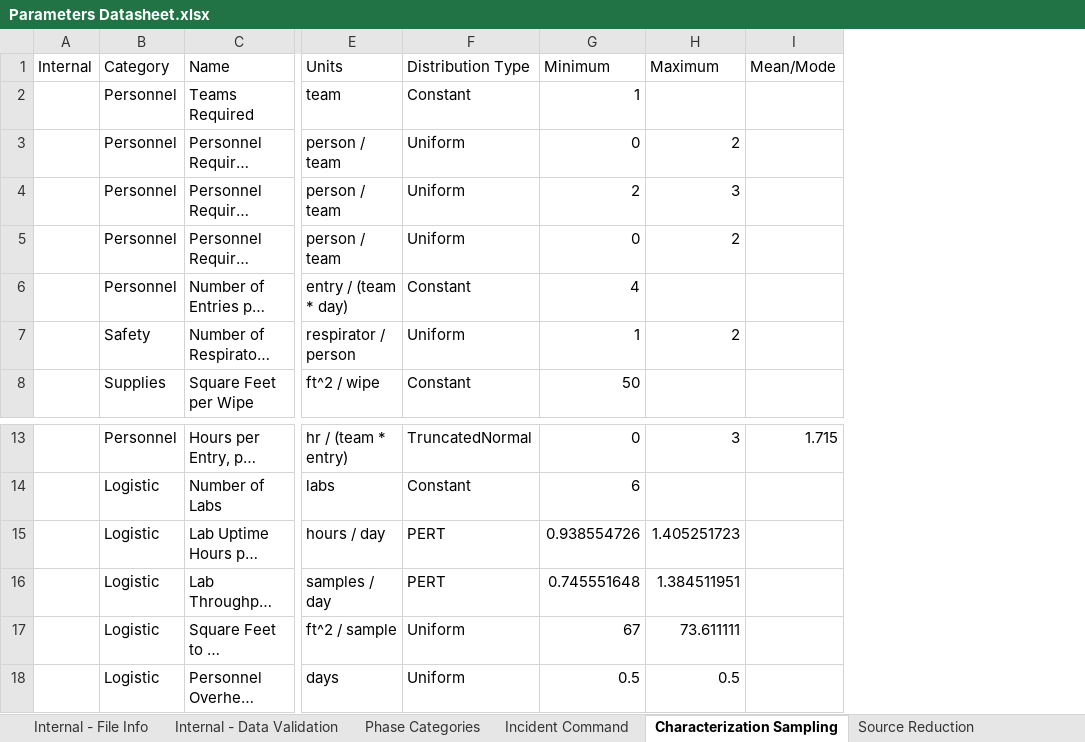
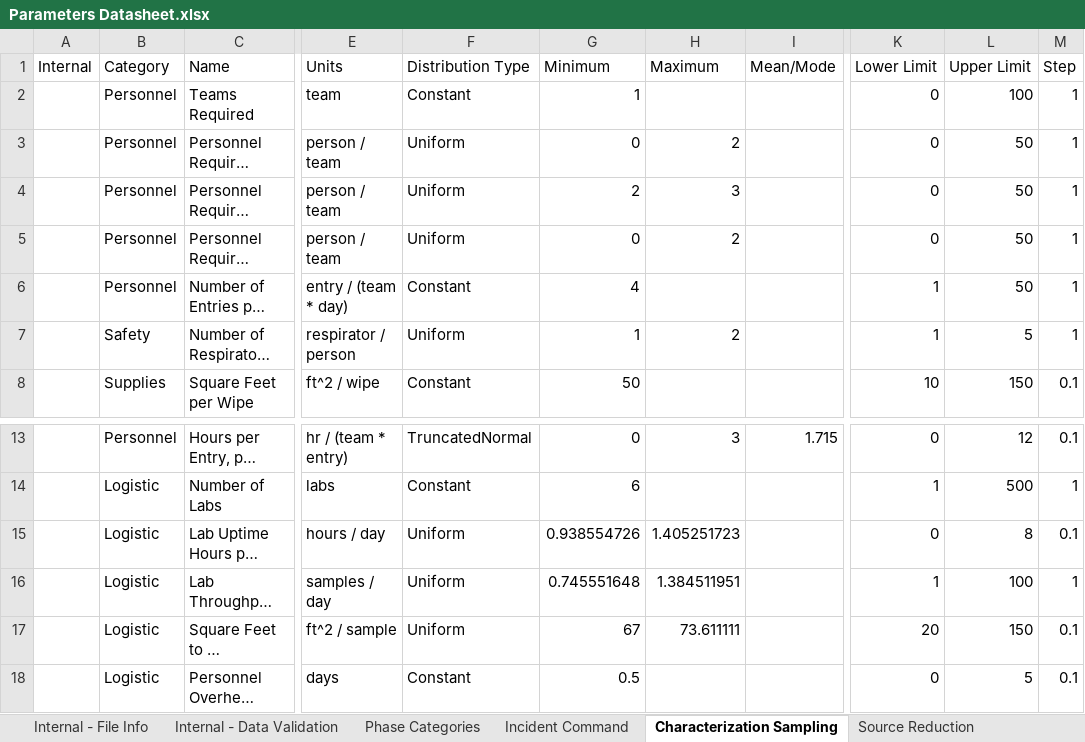
Before and after one commit to USEPA/EPADecon, an Excel workbook: InputFiles/Parameters Datasheet.xlsx, sheet Characterization Sampling, drawn as a sheet; only a part is shown, gaps mark what is left out; long unchanged cells end in …; values as stored, in another font and other column widths than the file's, no borders; conditional formats and table styles not drawn; the diff names each change by its address in the sheet, - before the commit and + after, or states it on an @@ line.

```diff
--- a/InputFiles/Parameters Datasheet.xlsx (sheet Characterization Sampling)
+++ b/InputFiles/Parameters Datasheet.xlsx (sheet Characterization Sampling)
+column K (Lower Limit), rows 2-8: 0 | 0 | 0 | 0 | 1 | 1 | 10; rows 13-18: 0 | 1 | 0 | 1 | 20 | 0
+column L (Upper Limit), rows 2-8: 100 | 50 | 50 | 50 | 50 | 5 | 150; rows 13-18: 12 | 500 | 8 | 100 | 150 | 5
+column M (Step), rows 2-8: 1 | 1 | 1 | 1 | 1 | 1 | 0.1; rows 13-18: 0.1 | 1 | 0.1 | 1 | 0.1 | 0.1
-F15:F16 (Distribution Type): PERT
+F15:F16 (Distribution Type): Uniform
-F18 (Distribution Type): Uniform
+F18 (Distribution Type): Constant
-H18 (Maximum): 0.5
+H18 (Maximum): (empty)
```
Also changed, not shown: sheet Decontamination, sheet Other, sheet Incident Command, sheet Source Reduction, sheet Cost per Parameter, InputFiles/User Inputs.xlsx, 5 other files.
